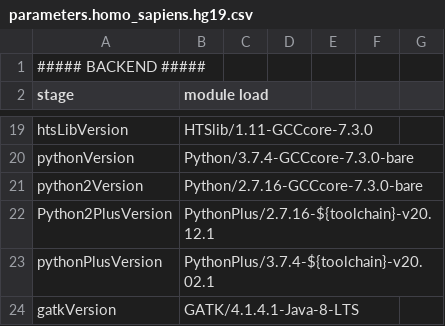
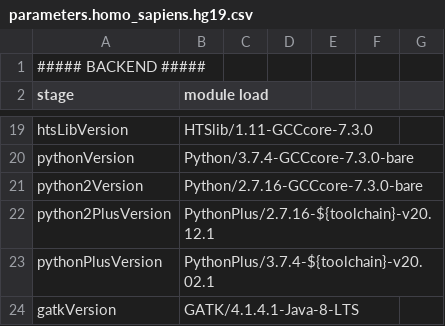
Before and after one commit to molgenis/NGS_RNA, a CSV file: parameters.homo_sapiens.hg19.csv, drawn as a sheet; only a part is shown, gaps mark what is left out.

Commit message:
parameter naming

```diff
--- a/parameters.homo_sapiens.hg19.csv
+++ b/parameters.homo_sapiens.hg19.csv
@@ -21,3 +21,3 @@ pythonVersion,Python/3.7.4-GCCcore-7.3.0-bare
 python2Version,Python/2.7.16-GCCcore-7.3.0-bare
-Python2PlusVersion,PythonPlus/2.7.16-${toolchain}-v20.12.1
+python2PlusVersion,PythonPlus/2.7.16-${toolchain}-v20.12.1
 pythonPlusVersion,PythonPlus/3.7.4-${toolchain}-v20.02.1
```
Also changed, not shown: 5 other files.
